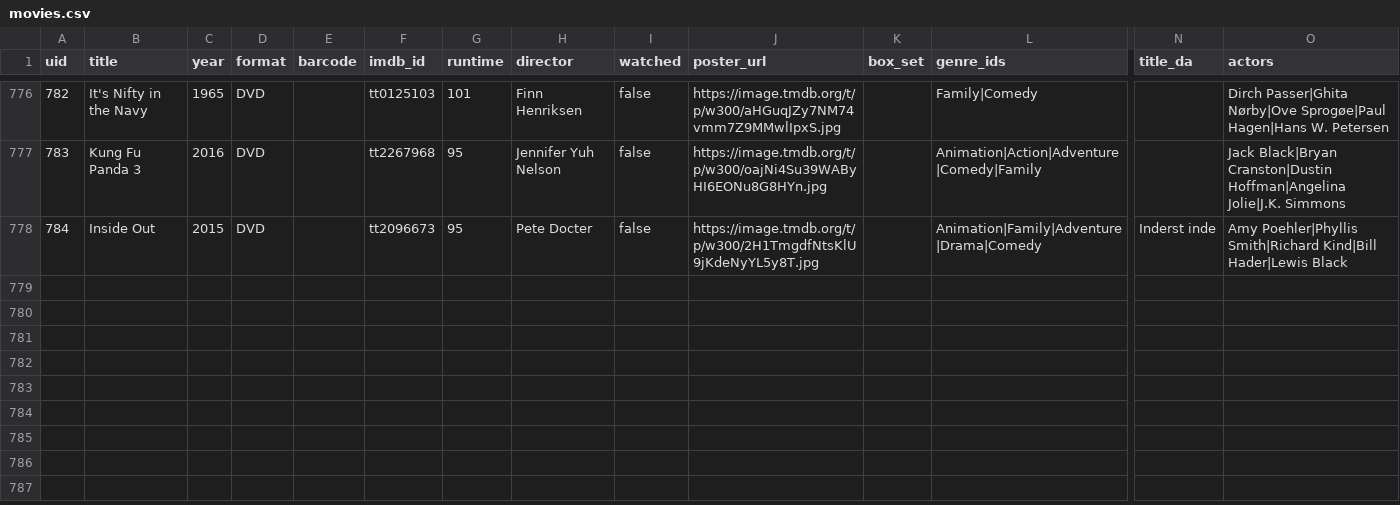
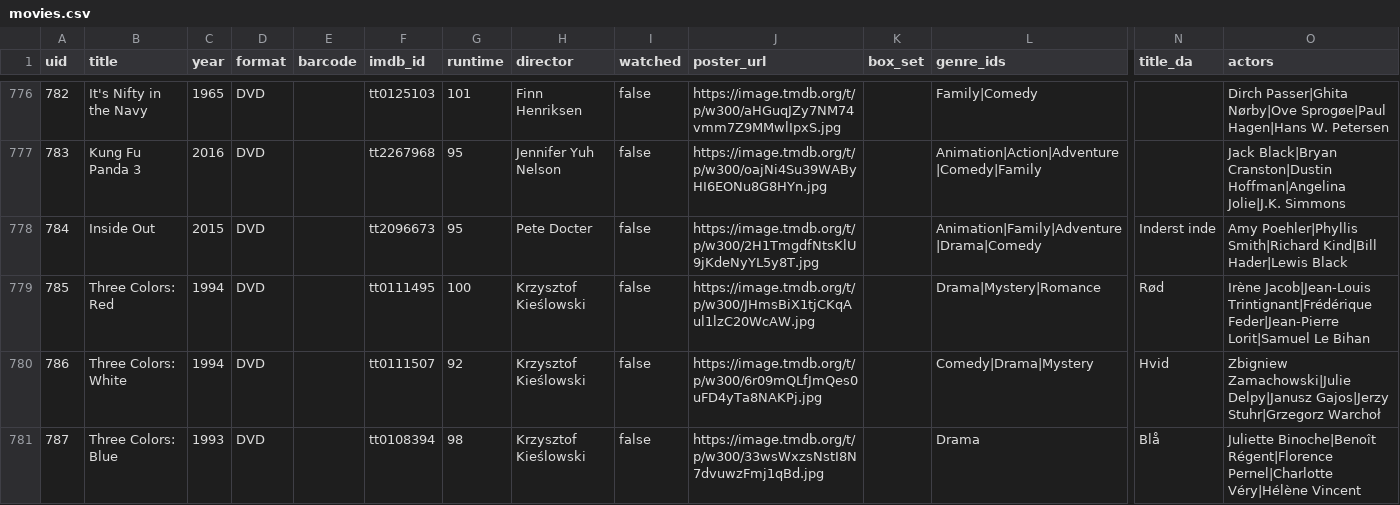
Before and after one commit to wonderdk/BeKindRewind, a CSV file: movies.csv, drawn as a sheet; only a part is shown, gaps mark what is left out; rows hold the shown columns only; the diff names each change by its address in the sheet, - before the commit and + after, or states it on an @@ line.

Commit message:
Add 3 films

```diff
--- a/movies.csv
+++ b/movies.csv
+row 779: 785 | Three Colors: Red | 1994 | DVD |  | tt0111495 | 100 | Krzysztof Kieślowski | false | https://image.tmdb.org/t/p/w300/JHmsBiX1tjCKqAul1lzC20WcAW.jpg |  | Drama|Mystery|Romance | Rød | Irène Jacob|Jean-Louis Trintignant|Frédérique Feder|Jean-Pierre Lorit|Samuel Le Bihan
+row 780: 786 | Three Colors: White | 1994 | DVD |  | tt0111507 | 92 | Krzysztof Kieślowski | false | https://image.tmdb.org/t/p/w300/6r09mQLfJmQes0uFD4yTa8NAKPj.jpg |  | Comedy|Drama|Mystery | Hvid | Zbigniew Zamachowski|Julie Delpy|Janusz Gajos|Jerzy Stuhr|Grzegorz Warchoł
+row 781: 787 | Three Colors: Blue | 1993 | DVD |  | tt0108394 | 98 | Krzysztof Kieślowski | false | https://image.tmdb.org/t/p/w300/33wsWxzsNstI8N7dvuwzFmj1qBd.jpg |  | Drama | Blå | Juliette Binoche|Benoît Régent|Florence Pernel|Charlotte Véry|Hélène Vincent
```
